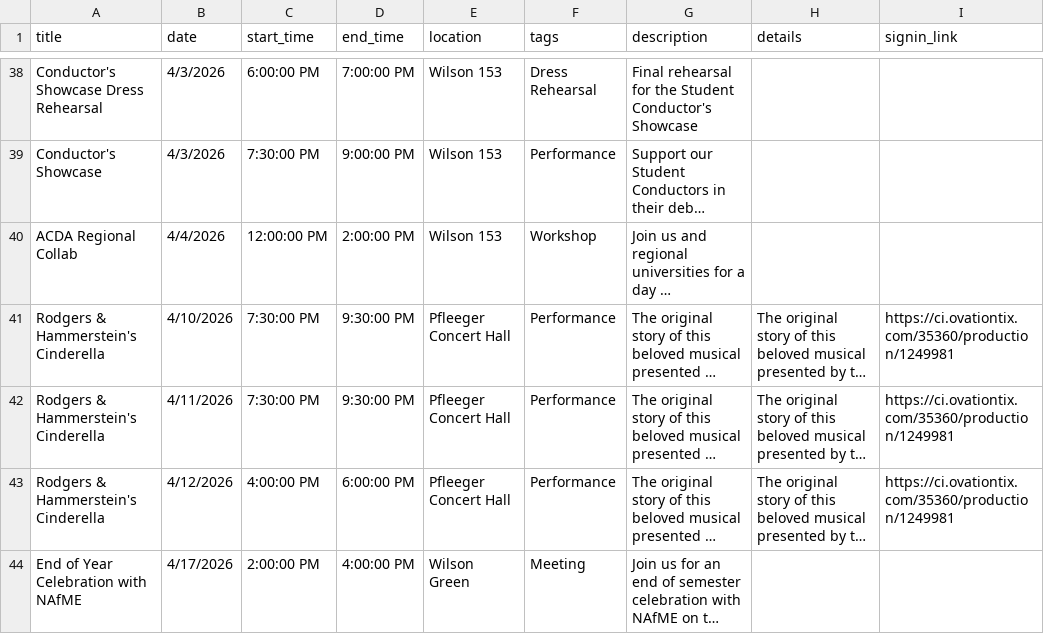
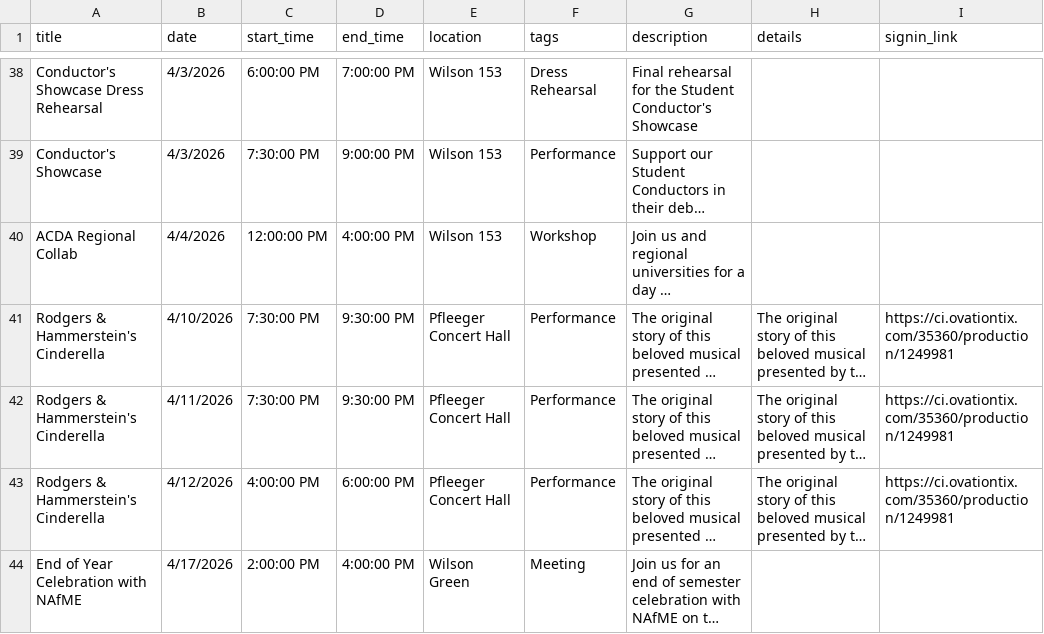
Before and after one commit to abretz50/rowan-acda, a CSV file: assets/data/events.csv, drawn as a sheet; only a part is shown, gaps mark what is left out; long unchanged cells end in …; the diff names each change by its address in the sheet, - before the commit and + after, or states it on an @@ line.

```diff
--- a/assets/data/events.csv
+++ b/assets/data/events.csv
-D40 (end_time): 2:00:00 PM
+D40 (end_time): 4:00:00 PM
```
